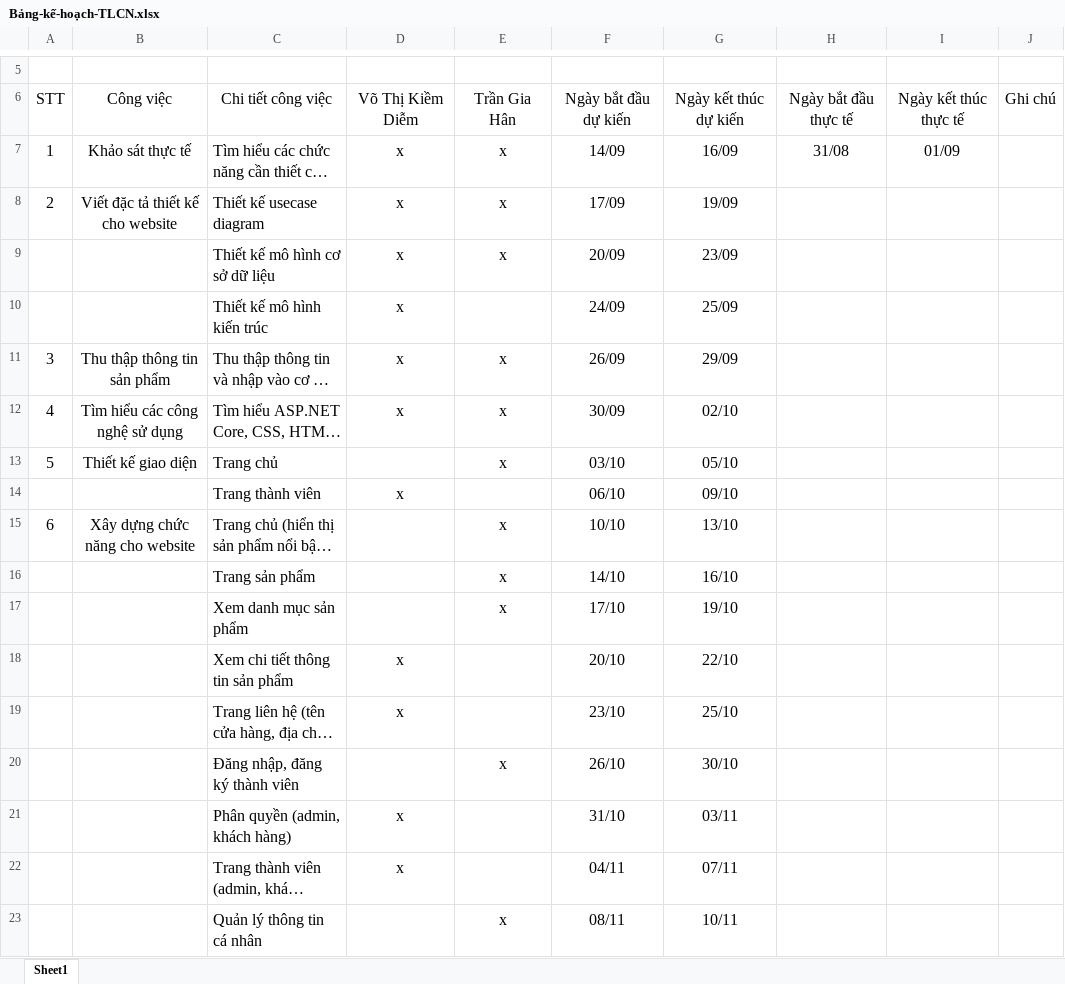
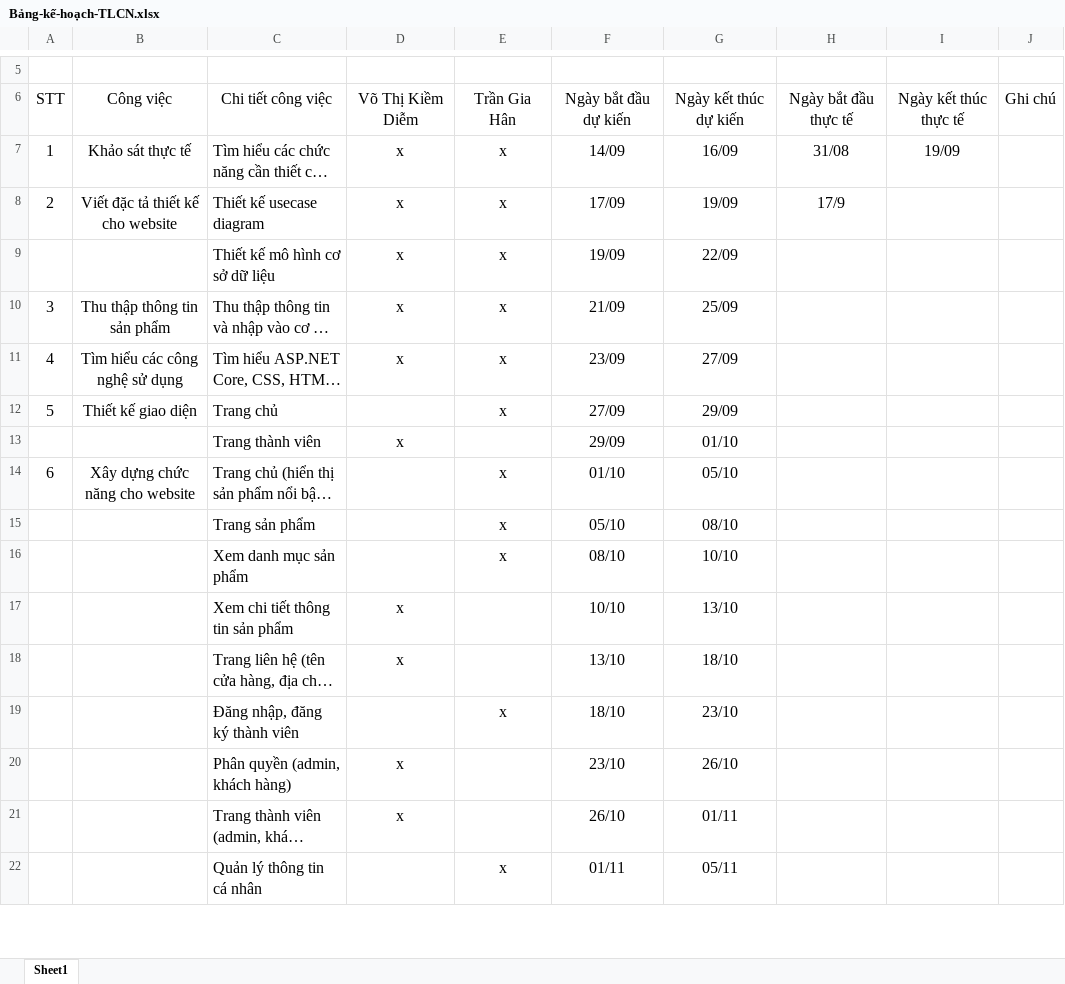
Before and after one commit to Lenguyenhieu1605/mypham, an Excel workbook: Documents/Bảng-kế-hoạch-TLCN.xlsx, sheet Sheet1, drawn as a sheet; only a part is shown, gaps mark what is left out; long unchanged cells end in …; values as stored, in another font and other column widths than the file's, no borders; table styles not drawn; removed rows and columns are numbered as before the commit, all else as after; the diff covers the shown part only; the diff names each change by its address in the sheet, - before the commit and + after, or states it on an @@ line.

Commit message:
Update Bảng-kế-hoạch-TLCN.xlsx
update bảng kế hoạch

```diff
--- a/Documents/Bảng-kế-hoạch-TLCN.xlsx (sheet Sheet1)
+++ b/Documents/Bảng-kế-hoạch-TLCN.xlsx (sheet Sheet1)
-I7: 01/09
+I7: 19/09
-H8: (empty)
+H8: 17/9
-F9: 20/09
+F9: 19/09
-G9: 23/09
+G9: 22/09
-row 10:  |  | Thiết kế mô hình kiến trúc | x |  | 24/09 | 25/09
-F10: 26/09
+F10: 21/09
-G10: 29/09
+G10: 25/09
-F11: 30/09
+F11: 23/09
-G11: 02/10
+G11: 27/09
-F12: 03/10
+F12: 27/09
-G12: 05/10
+G12: 29/09
-F13: 06/10
+F13: 29/09
-G13: 09/10
+G13: 01/10
-F14: 10/10
+F14: 01/10
-G14: 13/10
+G14: 05/10
-F15: 14/10
+F15: 05/10
-G15: 16/10
+G15: 08/10
-F16: 17/10
+F16: 08/10
-G16: 19/10
+G16: 10/10
-F17: 20/10
+F17: 10/10
-G17: 22/10
+G17: 13/10
-F18: 23/10
+F18: 13/10
-G18: 25/10
+G18: 18/10
-F19: 26/10
+F19: 18/10
-G19: 30/10
+G19: 23/10
-F20: 31/10
+F20: 23/10
-G20: 03/11
+G20: 26/10
-F21: 04/11
+F21: 26/10
-G21: 07/11
+G21: 01/11
-F22: 08/11
+F22: 01/11
-G22: 10/11
+G22: 05/11
```
Also changed, not shown: 14 edited cells elsewhere in this sheet.
